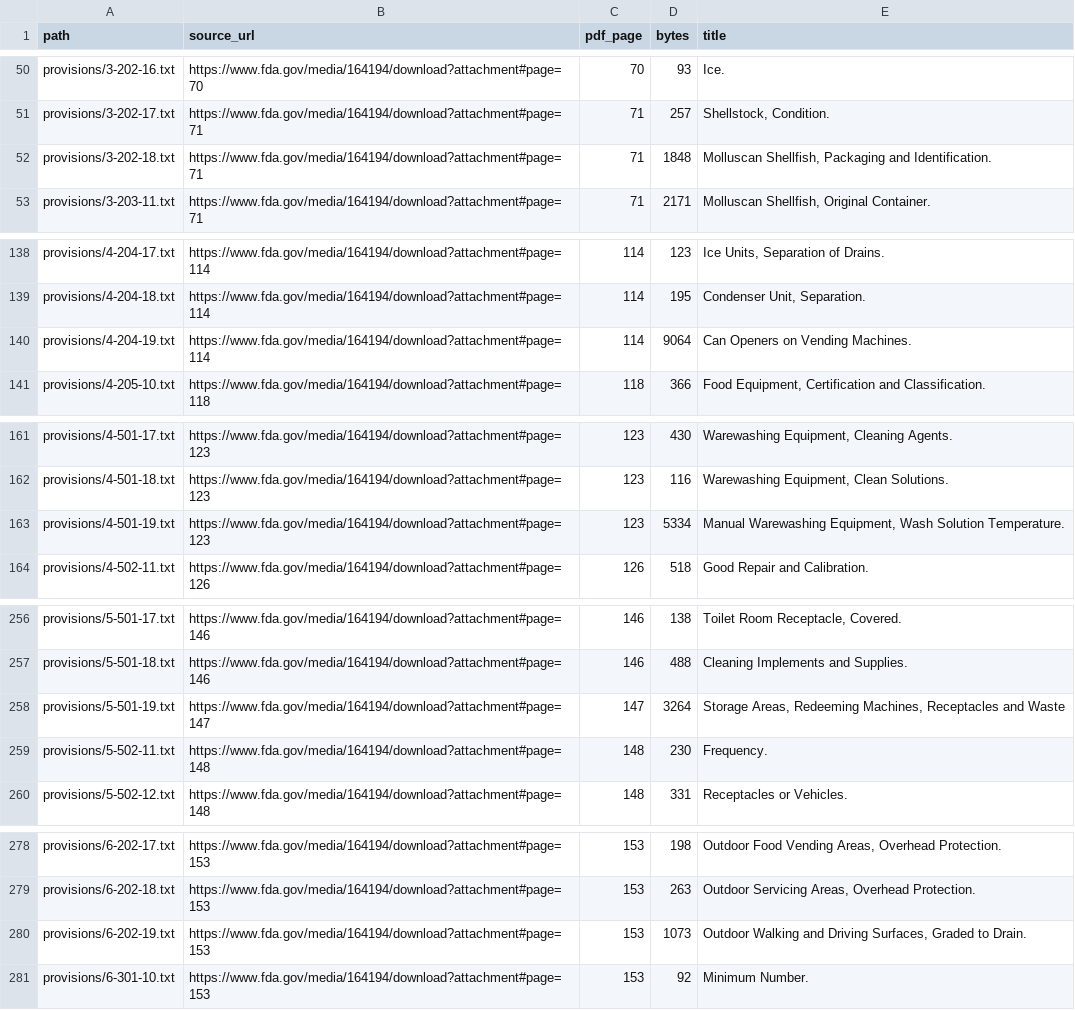
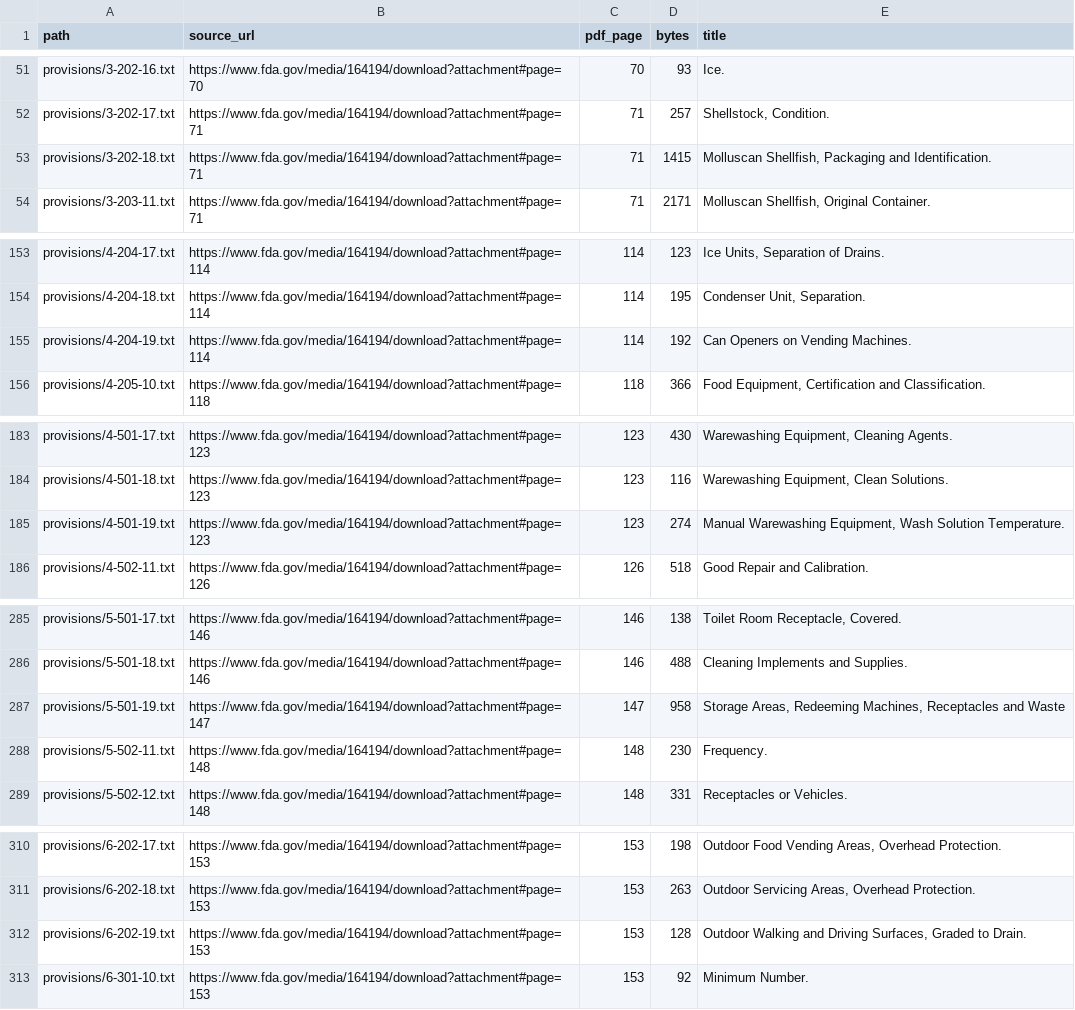
Before and after one commit to xerj-org/corpus-fda-food-code, a TSV file: MANIFEST.tsv, drawn as a sheet; only a part is shown, gaps mark what is left out; the diff covers the shown part only.

```diff
--- a/MANIFEST.tsv
+++ b/MANIFEST.tsv
@@ -51,3 +52,3 @@ provisions/3-202-16.txt	https://www.fda.gov/media/164194/download?attachment#pag
 provisions/3-202-17.txt	https://www.fda.gov/media/164194/download?attachment#page=71	71	257	Shellstock, Condition.
-provisions/3-202-18.txt	https://www.fda.gov/media/164194/download?attachment#page=71	71	1848	Molluscan Shellfish, Packaging and Identification.
+provisions/3-202-18.txt	https://www.fda.gov/media/164194/download?attachment#page=71	71	1415	Molluscan Shellfish, Packaging and Identification.
 provisions/3-203-11.txt	https://www.fda.gov/media/164194/download?attachment#page=71	71	2171	Molluscan Shellfish, Original Container.
@@ -139,3 +154,3 @@ provisions/4-204-17.txt	https://www.fda.gov/media/164194/download?attachment#pag
 provisions/4-204-18.txt	https://www.fda.gov/media/164194/download?attachment#page=114	114	195	Condenser Unit, Separation.
-provisions/4-204-19.txt	https://www.fda.gov/media/164194/download?attachment#page=114	114	9064	Can Openers on Vending Machines.
+provisions/4-204-19.txt	https://www.fda.gov/media/164194/download?attachment#page=114	114	192	Can Openers on Vending Machines.
 provisions/4-205-10.txt	https://www.fda.gov/media/164194/download?attachment#page=118	118	366	Food Equipment, Certification and Classification.
@@ -162,3 +184,3 @@ provisions/4-501-17.txt	https://www.fda.gov/media/164194/download?attachment#pag
 provisions/4-501-18.txt	https://www.fda.gov/media/164194/download?attachment#page=123	123	116	Warewashing Equipment, Clean Solutions.
-provisions/4-501-19.txt	https://www.fda.gov/media/164194/download?attachment#page=123	123	5334	Manual Warewashing Equipment, Wash Solution Temperature.
+provisions/4-501-19.txt	https://www.fda.gov/media/164194/download?attachment#page=123	123	274	Manual Warewashing Equipment, Wash Solution Temperature.
 provisions/4-502-11.txt	https://www.fda.gov/media/164194/download?attachment#page=126	126	518	Good Repair and Calibration.
@@ -257,3 +286,3 @@ provisions/5-501-17.txt	https://www.fda.gov/media/164194/download?attachment#pag
 provisions/5-501-18.txt	https://www.fda.gov/media/164194/download?attachment#page=146	146	488	Cleaning Implements and Supplies.
-provisions/5-501-19.txt	https://www.fda.gov/media/164194/download?attachment#page=147	147	3264	Storage Areas, Redeeming Machines, Receptacles and Waste
+provisions/5-501-19.txt	https://www.fda.gov/media/164194/download?attachment#page=147	147	958	Storage Areas, Redeeming Machines, Receptacles and Waste
 provisions/5-502-11.txt	https://www.fda.gov/media/164194/download?attachment#page=148	148	230	Frequency.
@@ -279,3 +311,3 @@ provisions/6-202-17.txt	https://www.fda.gov/media/164194/download?attachment#pag
 provisions/6-202-18.txt	https://www.fda.gov/media/164194/download?attachment#page=153	153	263	Outdoor Servicing Areas, Overhead Protection.
-provisions/6-202-19.txt	https://www.fda.gov/media/164194/download?attachment#page=153	153	1073	Outdoor Walking and Driving Surfaces, Graded to Drain.
+provisions/6-202-19.txt	https://www.fda.gov/media/164194/download?attachment#page=153	153	128	Outdoor Walking and Driving Surfaces, Graded to Drain.
 provisions/6-301-10.txt	https://www.fda.gov/media/164194/download?attachment#page=153	153	92	Minimum Number.
```
Also changed, not shown: 38 added rows and 1 edited cell elsewhere in this file, 45 other files.
